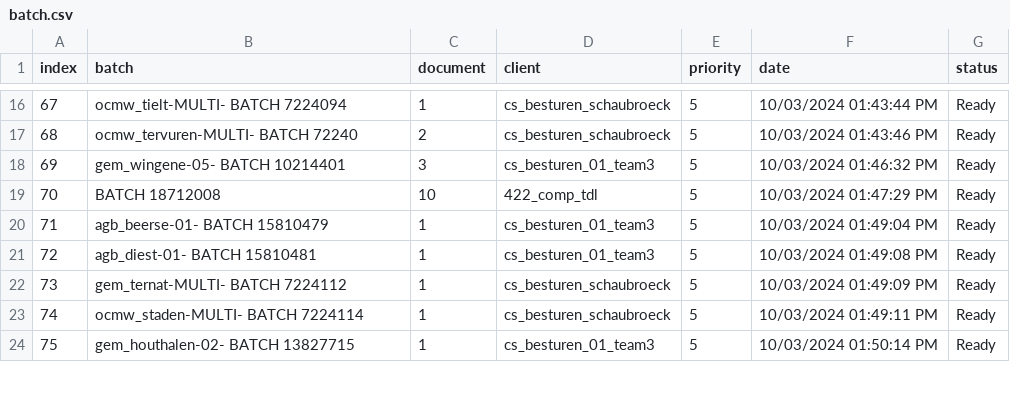
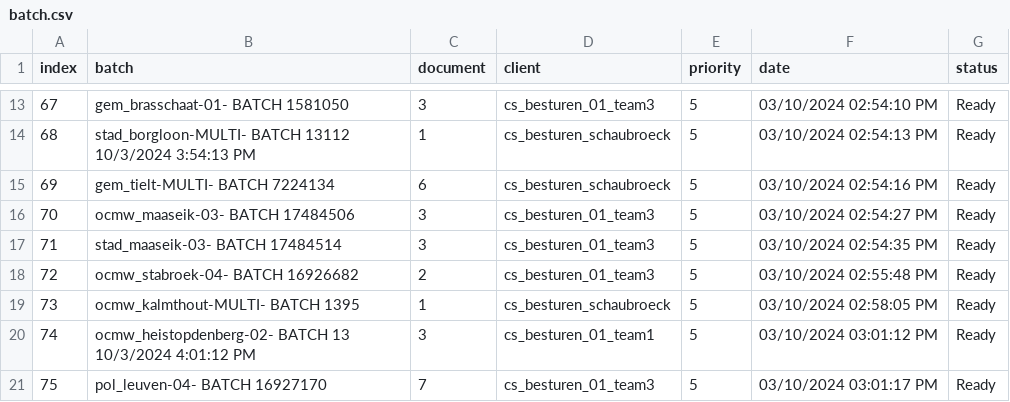
Before and after one commit to Rica5/arco-2025, a CSV file: public/assets/batch.csv, drawn as a sheet; only a part is shown, gaps mark what is left out; the diff covers the shown part only.

```diff
--- a/public/assets/batch.csv
+++ b/public/assets/batch.csv
@@ -16,9 +13,9 @@ index,batch,document,client,priority,date,status
-67,ocmw_tielt-MULTI- BATCH 7224094,1,cs_besturen_schaubroeck,5,10/03/2024 01:43:44 PM,Ready
-68,ocmw_tervuren-MULTI- BATCH 72240,2,cs_besturen_schaubroeck,5,10/03/2024 01:43:46 PM,Ready
-69,gem_wingene-05- BATCH 10214401,3,cs_besturen_01_team3,5,10/03/2024 01:46:32 PM,Ready
-70,BATCH 18712008,10,422_comp_tdl,5,10/03/2024 01:47:29 PM,Ready
-71,agb_beerse-01- BATCH 15810479,1,cs_besturen_01_team3,5,10/03/2024 01:49:04 PM,Ready
-72,agb_diest-01- BATCH 15810481,1,cs_besturen_01_team3,5,10/03/2024 01:49:08 PM,Ready
-73,gem_ternat-MULTI- BATCH 7224112,1,cs_besturen_schaubroeck,5,10/03/2024 01:49:09 PM,Ready
-74,ocmw_staden-MULTI- BATCH 7224114,1,cs_besturen_schaubroeck,5,10/03/2024 01:49:11 PM,Ready
-75,gem_houthalen-02- BATCH 13827715,1,cs_besturen_01_team3,5,10/03/2024 01:50:14 PM,Ready
+67,gem_brasschaat-01- BATCH 1581050,3,cs_besturen_01_team3,5,03/10/2024 02:54:10 PM,Ready
+68,stad_borgloon-MULTI- BATCH 13112 10/3/2024 3:54:13 PM,1,cs_besturen_schaubroeck,5,03/10/2024 02:54:13 PM,Ready
+69,gem_tielt-MULTI- BATCH 7224134,6,cs_besturen_schaubroeck,5,03/10/2024 02:54:16 PM,Ready
+70,ocmw_maaseik-03- BATCH 17484506,3,cs_besturen_01_team3,5,03/10/2024 02:54:27 PM,Ready
+71,stad_maaseik-03- BATCH 17484514,3,cs_besturen_01_team3,5,03/10/2024 02:54:35 PM,Ready
+72,ocmw_stabroek-04- BATCH 16926682,2,cs_besturen_01_team3,5,03/10/2024 02:55:48 PM,Ready
+73,ocmw_kalmthout-MULTI- BATCH 1395,1,cs_besturen_schaubroeck,5,03/10/2024 02:58:05 PM,Ready
+74,ocmw_heistopdenberg-02- BATCH 13 10/3/2024 4:01:12 PM,3,cs_besturen_01_team1,5,03/10/2024 03:01:12 PM,Ready
+75,pol_leuven-04- BATCH 16927170,7,cs_besturen_01_team3,5,03/10/2024 03:01:17 PM,Ready
```
Also changed, not shown: 2 added rows, 5 removed rows and 108 edited cells elsewhere in this file, 1 other file.
